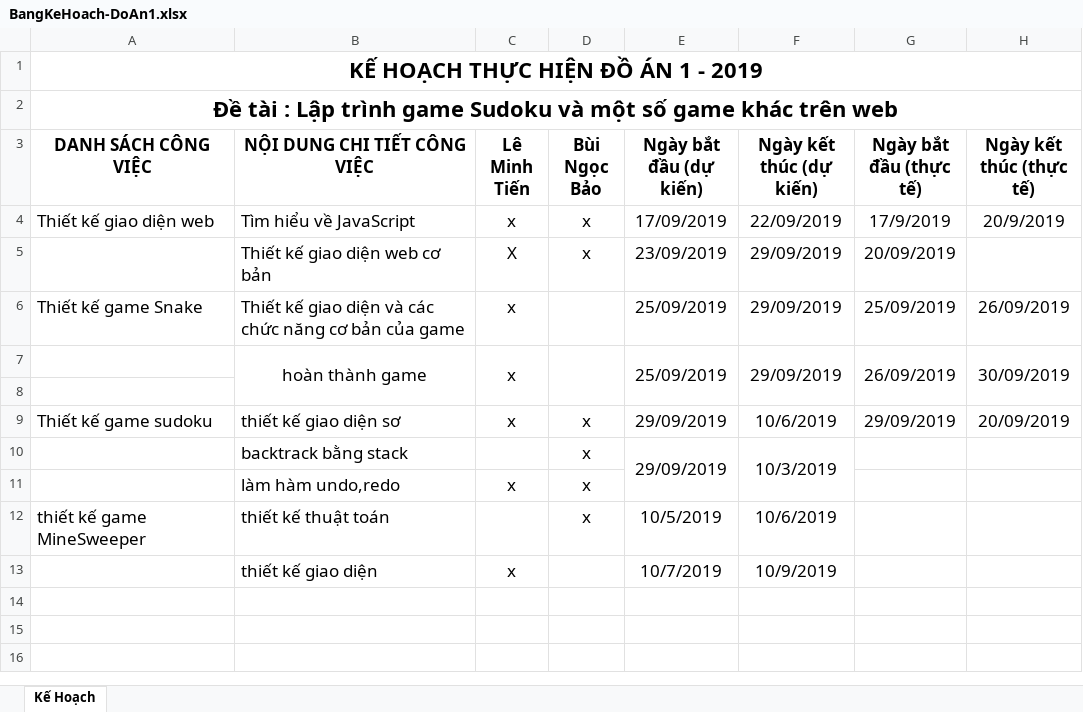
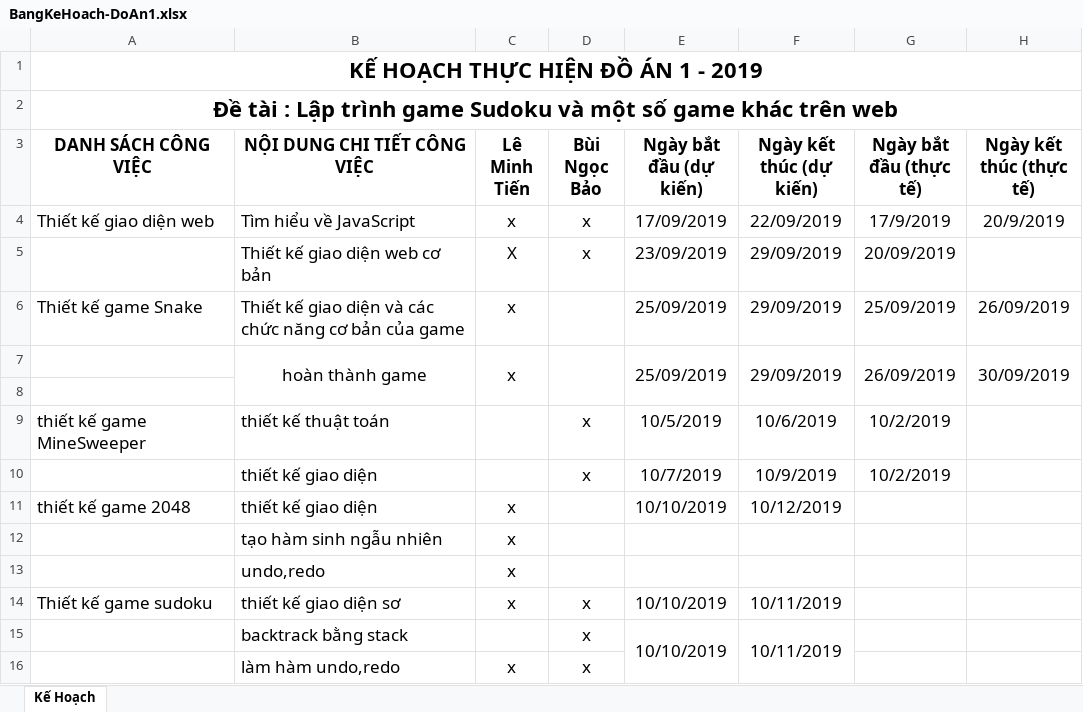
Before and after one commit to minhtien300199/Project-1-, an Excel workbook: doc/BangKeHoach-DoAn1.xlsx, sheet Kế Hoạch, drawn as a sheet; values as stored, in another font and other column widths than the file's, no borders; removed rows and columns are numbered as before the commit, all else as after; the diff names each change by its address in the sheet, - before the commit and + after, or states it on an @@ line.

```diff
--- a/doc/BangKeHoach-DoAn1.xlsx (sheet Kế Hoạch)
+++ b/doc/BangKeHoach-DoAn1.xlsx (sheet Kế Hoạch)
+row 9: thiết kế game MineSweeper | thiết kế thuật toán |  | x | 10/5/2019 | 10/6/2019 | 10/2/2019
+row 10:  | thiết kế giao diện |  | x | 10/7/2019 | 10/9/2019 | 10/2/2019
+row 11: thiết kế game 2048 | thiết kế giao diện | x |  | 10/10/2019 | 10/12/2019
+row 12:  | tạo hàm sinh ngẫu nhiên | x
+row 13:  | undo,redo | x
-E14:E15 (Ngày bắt đầu (dự kiến)): 29/09/2019
+E14:E15 (Ngày bắt đầu (dự kiến)): 10/10/2019
-F14 (Ngày kết thúc (dự kiến)): 10/6/2019
+F14 (Ngày kết thúc (dự kiến)): 10/11/2019
-G14 (Ngày bắt đầu (thực tế)): 29/09/2019
+G14 (Ngày bắt đầu (thực tế)): (empty)
-H14 (Ngày kết thúc (thực tế)): 20/09/2019
+H14 (Ngày kết thúc (thực tế)): (empty)
-F15 (Ngày kết thúc (dự kiến)): 10/3/2019
+F15 (Ngày kết thúc (dự kiến)): 10/11/2019
-row 12: thiết kế game MineSweeper | thiết kế thuật toán |  | x | 10/5/2019 | 10/6/2019
-row 13:  | thiết kế giao diện | x |  | 10/7/2019 | 10/9/2019
```
Also changed, not shown: 1 other file.
